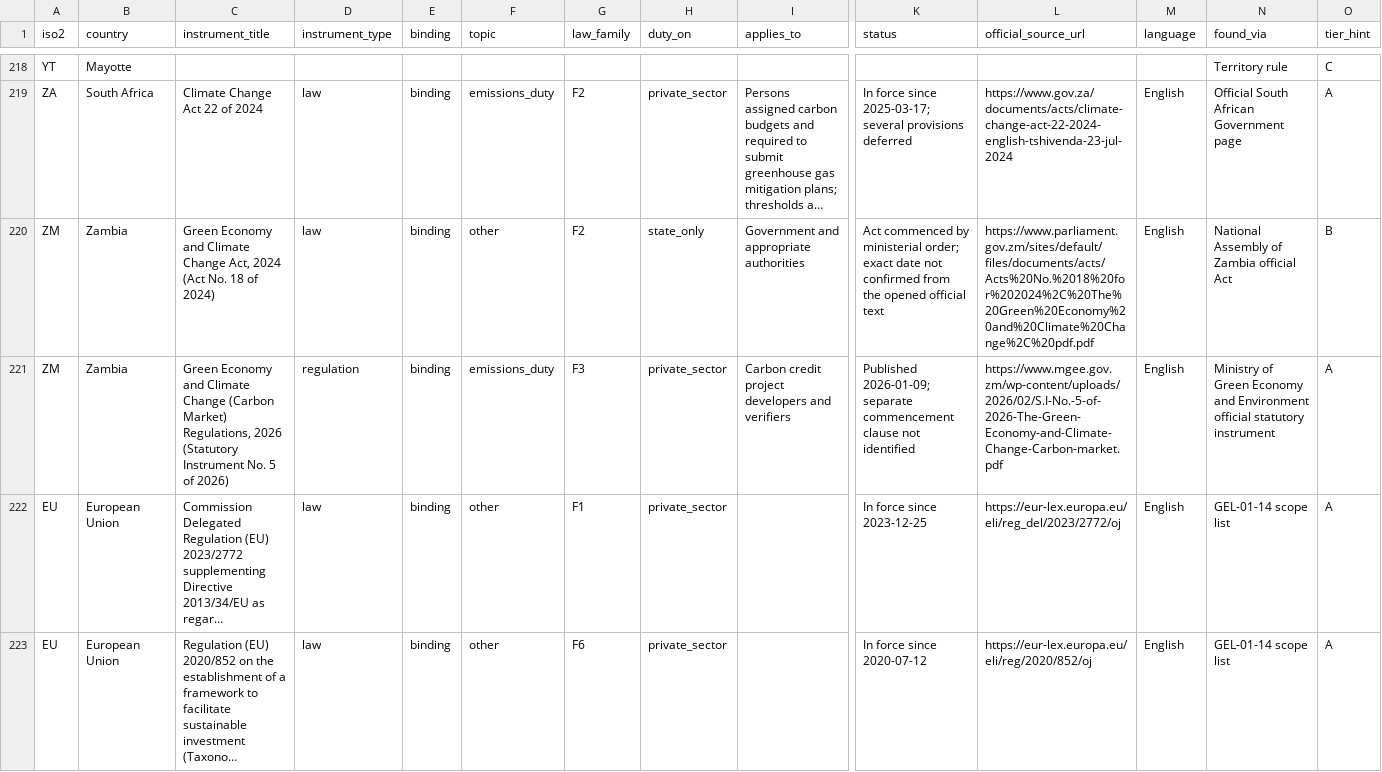
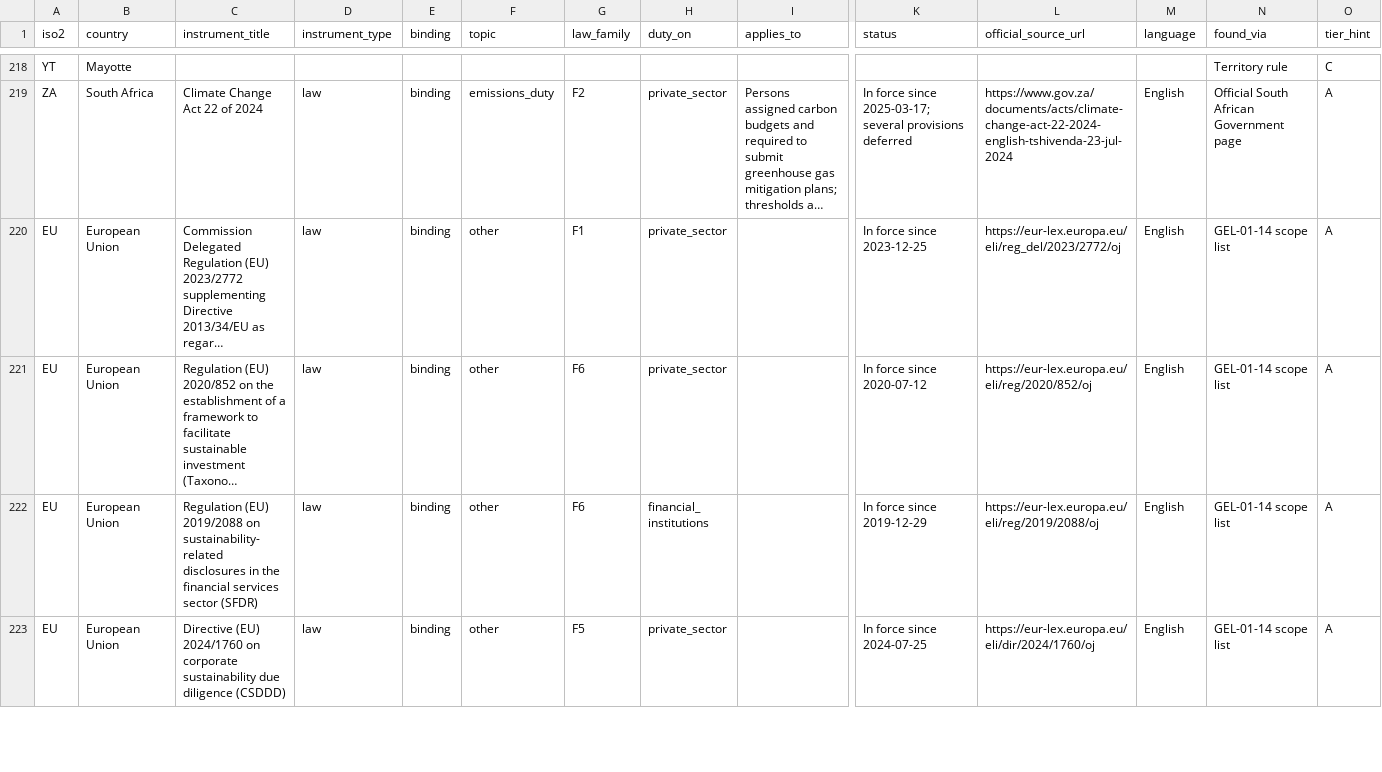
Before and after one commit to GoCarbonTracker-Hq/global-esg-law, a CSV file: register/register.csv, drawn as a sheet; only a part is shown, gaps mark what is left out; the shorter side is filled out with more unchanged rows; long unchanged cells end in …; rows hold the shown columns only; the diff names each change by its address in the sheet, - before the commit and + after, or states it on an @@ line.

```diff
--- a/register/register.csv
+++ b/register/register.csv
-row 220: ZM | Zambia | Green Economy and Climate Change Act, 2024 (Act No. 18 of 2024) | law | binding | other | F2 | state_only | Government and appropriate authorities | Act commenced by ministerial order; exact date not confirmed from the opened official text | https://www.parliament.gov.zm/sites/default/files/documents/acts/Acts%20No.%2018%20for%202024%2C%20The%20Green%20Economy%20and%20Climate%20Change%2C%20pdf.pdf | English | National Assembly of Zambia official Act | B
-row 221: ZM | Zambia | Green Economy and Climate Change (Carbon Market) Regulations, 2026 (Statutory Instrument No. 5 of 2026) | regulation | binding | emissions_duty | F3 | private_sector | Carbon credit project developers and verifiers | Published 2026-01-09; separate commencement clause not identified | https://www.mgee.gov.zm/wp-content/uploads/2026/02/S.I-No.-5-of-2026-The-Green-Economy-and-Climate-Change-Carbon-market.pdf | English | Ministry of Green Economy and Environment official statutory instrument | A
```
